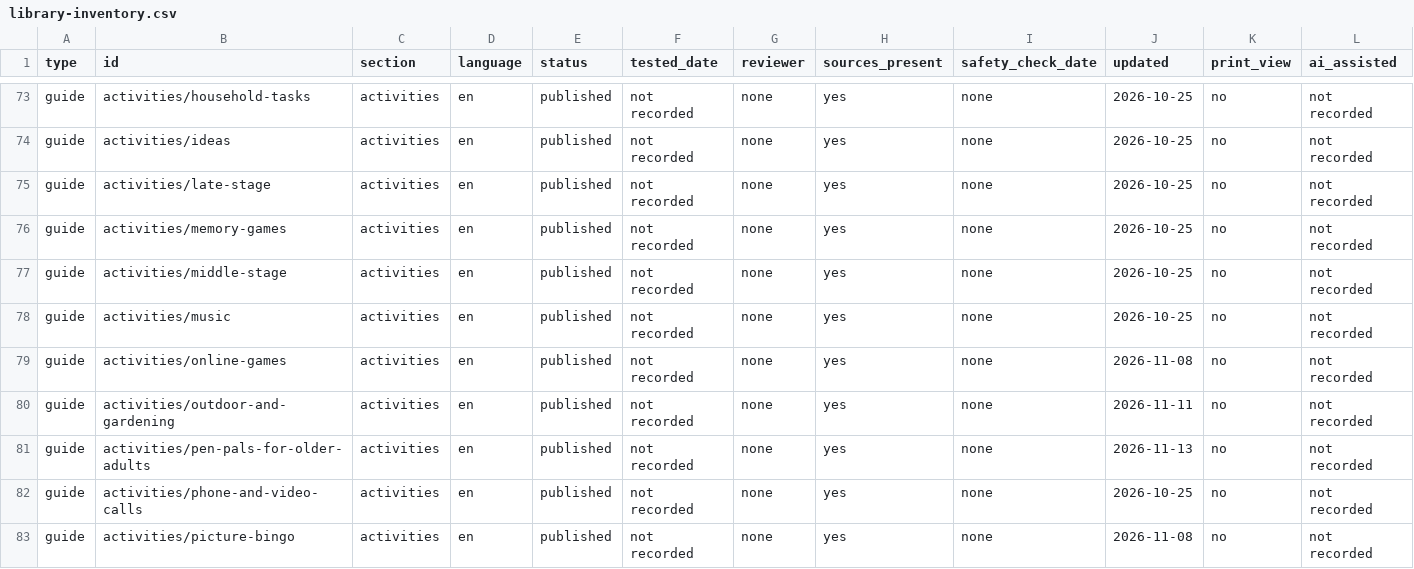
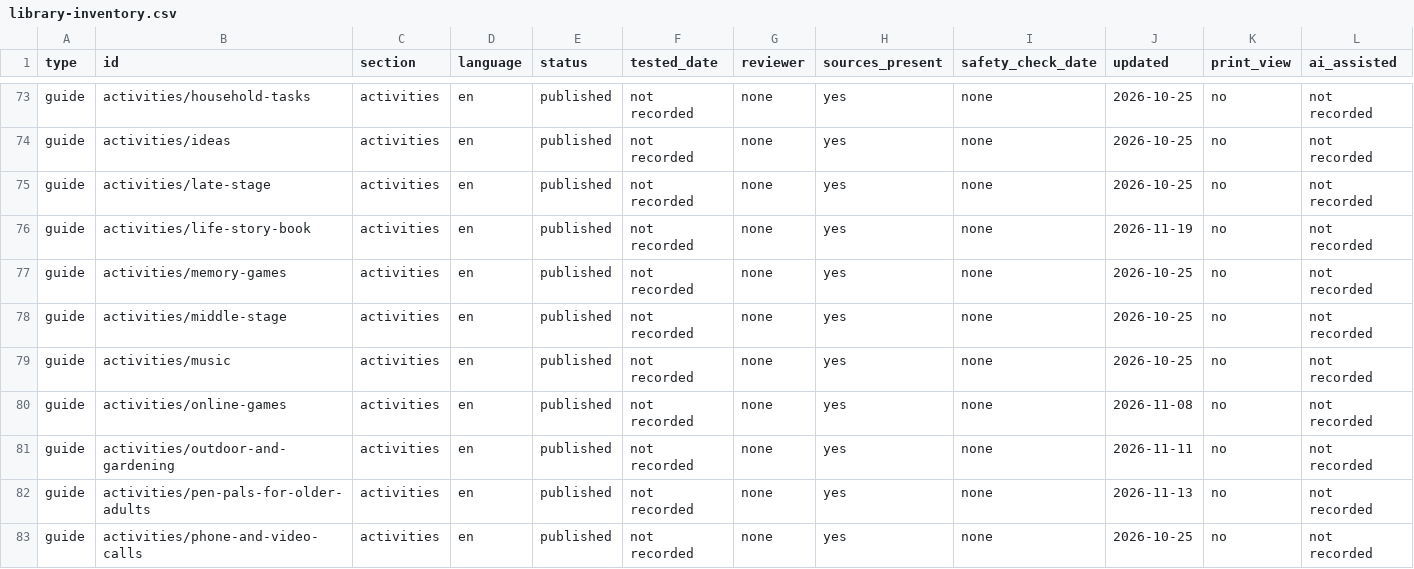
Before and after one commit to streamentry/creativeactivities, a CSV file: docs/specs/global/library-inventory.csv, drawn as a sheet; only a part is shown, gaps mark what is left out; the shorter side is filled out with more unchanged rows; rows hold the shown columns only; the diff names each change by its address in the sheet, - before the commit and + after, or states it on an @@ line.

```diff
--- a/docs/specs/global/library-inventory.csv
+++ b/docs/specs/global/library-inventory.csv
+row 76: guide | activities/life-story-book | activities | en | published | not recorded | none | yes | none | 2026-11-19 | no | not recorded
```
Also changed, not shown: docs/specs/global/id-index.tsv, 36 other files.
